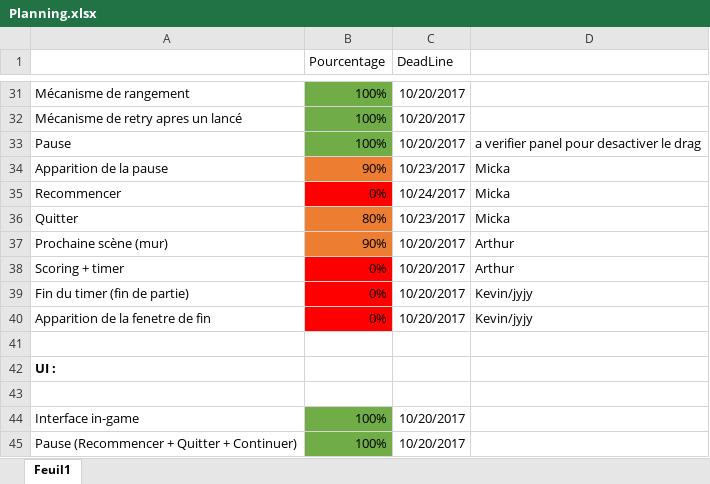
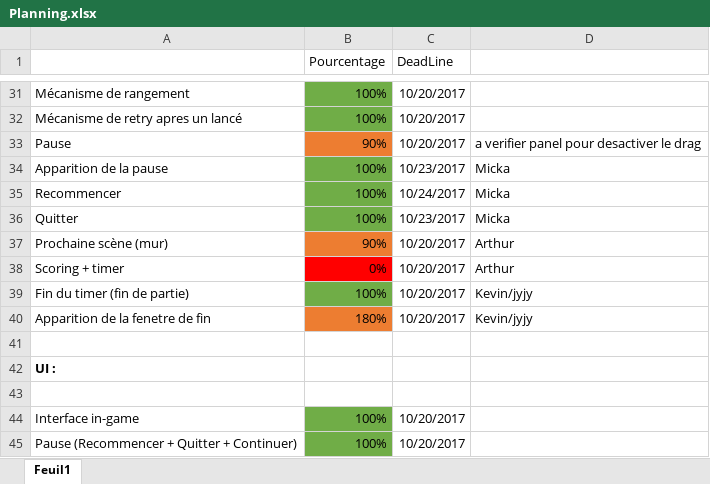
Before and after one commit to psyko33/tetrislike, an Excel workbook: Docs/Planning.xlsx, sheet Feuil1, drawn as a sheet; only a part is shown, gaps mark what is left out; values as stored, in another font and other column widths than the file's, no borders; the diff names each change by its address in the sheet, - before the commit and + after, or states it on an @@ line.

Commit message:
maj planning

```diff
--- a/Docs/Planning.xlsx (sheet Feuil1)
+++ b/Docs/Planning.xlsx (sheet Feuil1)
-B33 (Pourcentage): 100%
+B33 (Pourcentage): 90%
-B33 fill: #70AD47
+B33 fill: #ED7D31
-B34 (Pourcentage): 90%
+B34 (Pourcentage): 100%
-B34 fill: #ED7D31
+B34 fill: #70AD47
-B35 (Pourcentage): 0%
+B35 (Pourcentage): 100%
-B35 fill: #FF0000
+B35 fill: #70AD47
-B36 (Pourcentage): 80%
+B36 (Pourcentage): 100%
-B36 fill: #ED7D31
+B36 fill: #70AD47
-B39 (Pourcentage): 0%
+B39 (Pourcentage): 100%
-B39 fill: #FF0000
+B39 fill: #70AD47
-B40 (Pourcentage): 0%
+B40 (Pourcentage): 180%
-B40 fill: #FF0000
+B40 fill: #ED7D31
```
